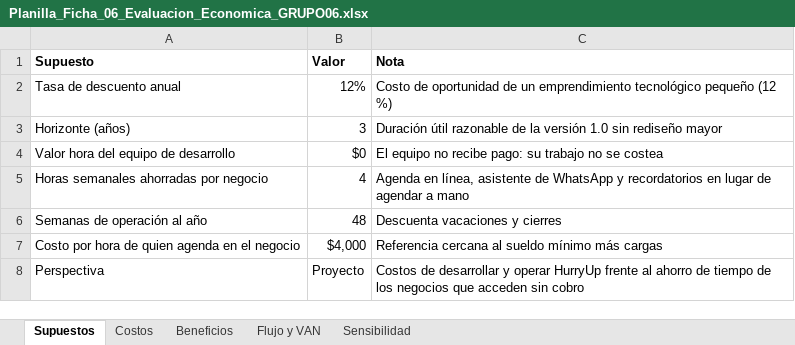
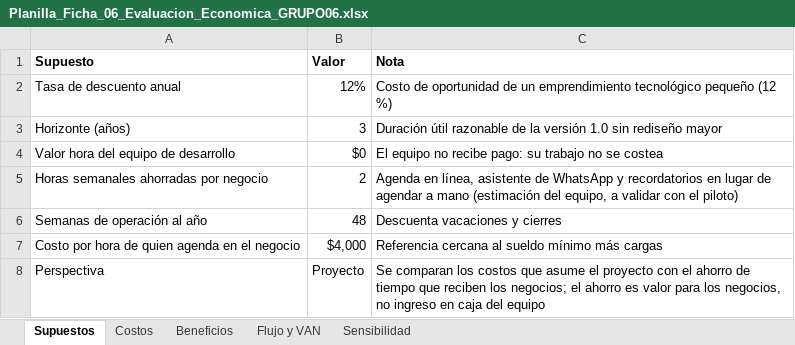
Before and after one commit to Vichobustosss/2026_2_BUSTOS-HEREDIA_CASPTONE_002D_GRUPO_006, an Excel workbook: Fase 2/Evidencias Grupales/Planilla_Ficha_06_Evaluacion_Economica_GRUPO06.xlsx, sheet Supuestos, drawn as a sheet; values as stored, in another font and other column widths than the file's, no borders; the diff names each change by its address in the sheet, - before the commit and + after, or states it on an @@ line.

```diff
--- a/Fase 2/Evidencias Grupales/Planilla_Ficha_06_Evaluacion_Economica_GRUPO06.xlsx (sheet Supuestos)
+++ b/Fase 2/Evidencias Grupales/Planilla_Ficha_06_Evaluacion_Economica_GRUPO06.xlsx (sheet Supuestos)
-B5 (Valor): 4
+B5 (Valor): 2
-C5 (Nota): …a mano
+C5 (Nota): …a mano (estimación del equipo, a validar con el piloto)
-C8 (Nota): Costos de desarrollar y operar HurryUp frente al ahorro de tiempo de los negocios que acceden sin cobro
+C8 (Nota): Se comparan los costos que asume el proyecto con el ahorro de tiempo que reciben los negocios; el ahorro es valor para los negocios, no ingreso en caja del equipo
```
Also changed, not shown: sheet Sensibilidad, sheet Beneficios, sheet Flujo y VAN, sheet Costos, 3 other files.
